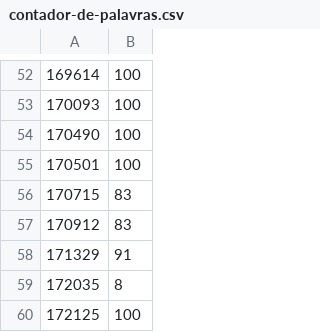
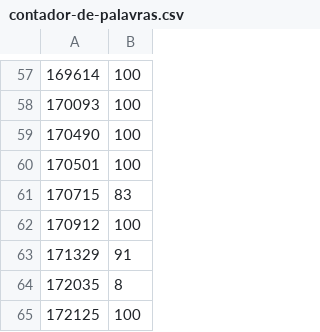
Before and after one commit to EAxxx/EA879-2017s2, a CSV file: notas/contador-de-palavras.csv, drawn as a sheet; only a part is shown, gaps mark what is left out; the diff covers the shown part only.

```diff
--- a/notas/contador-de-palavras.csv
+++ b/notas/contador-de-palavras.csv
@@ -56,3 +61,3 @@
 170715,83
-170912,83
+170912,100
 171329,91
```
Also changed, not shown: 6 added rows and 1 edited cell elsewhere in this file, notas/emailscrapper.csv.
